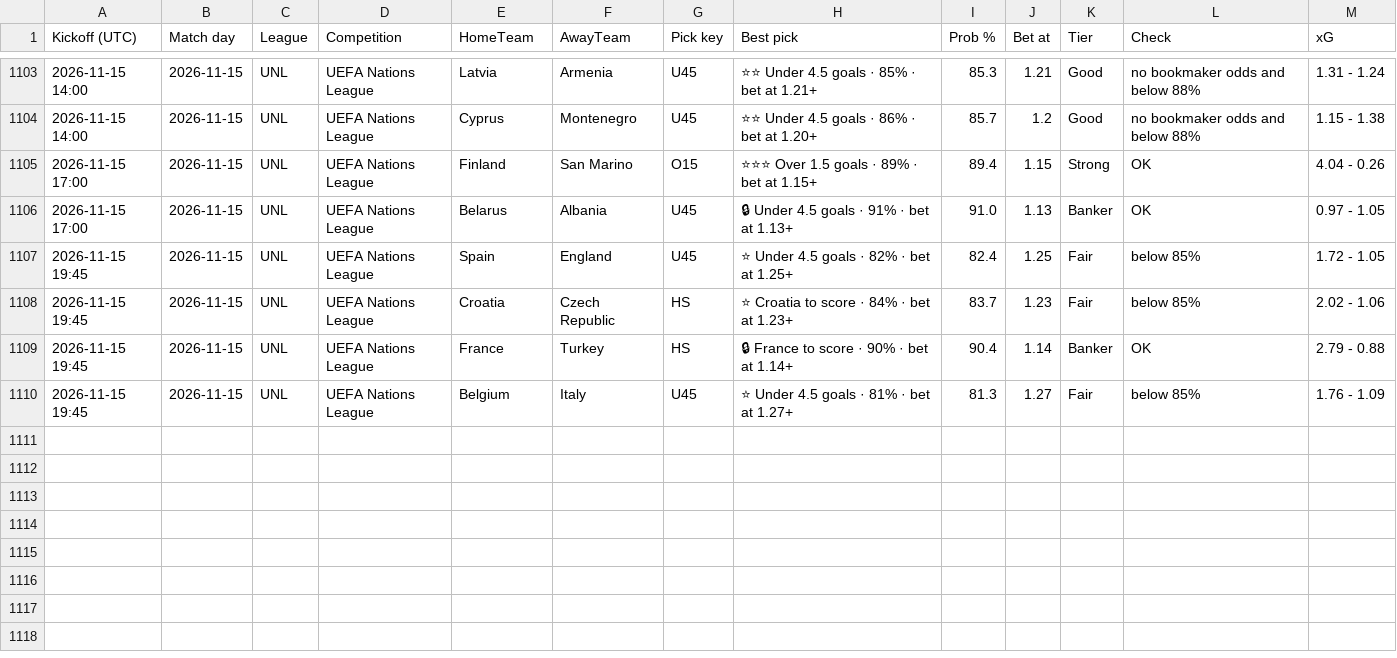
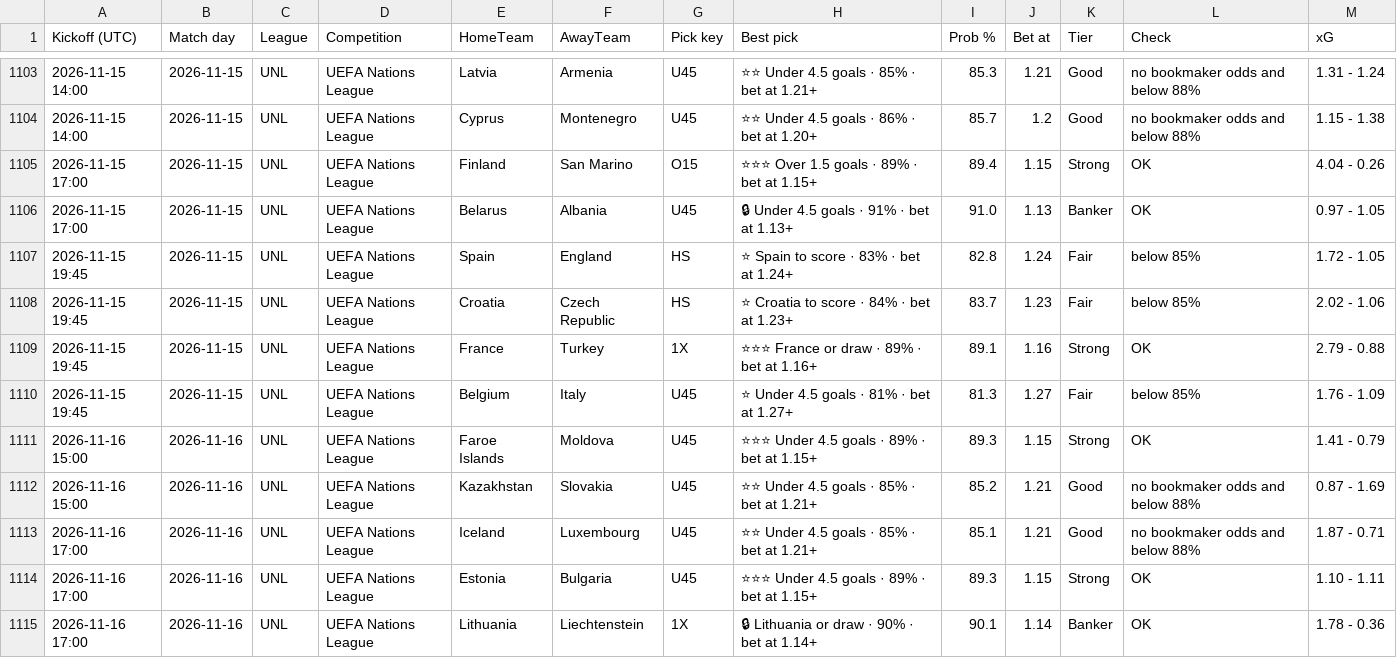
Before and after one commit to tambejasparh/epl-value-dashboard, a CSV file: best_picks_log.csv, drawn as a sheet; only a part is shown, gaps mark what is left out; the diff covers the shown part only.

```diff
--- a/best_picks_log.csv
+++ b/best_picks_log.csv
@@ -1106,5 +1106,10 @@ Kickoff (UTC),Match day,League,Competition,HomeTeam,AwayTeam,Pick key,Best pick,
 2026-11-15 17:00,2026-11-15,UNL,UEFA Nations League,Belarus,Albania,U45,🔒 Under 4.5 goals · 91% · bet at 1.13+,91.0,1.13,Banker,OK,0.97 - 1.05
-2026-11-15 19:45,2026-11-15,UNL,UEFA Nations League,Spain,England,U45,⭐ Under 4.5 goals · 82% · bet at 1.25+,82.4,1.25,Fair,below 85%,1.72 - 1.05
+2026-11-15 19:45,2026-11-15,UNL,UEFA Nations League,Spain,England,HS,⭐ Spain to score · 83% · bet at 1.24+,82.8,1.24,Fair,below 85%,1.72 - 1.05
 2026-11-15 19:45,2026-11-15,UNL,UEFA Nations League,Croatia,Czech Republic,HS,⭐ Croatia to score · 84% · bet at 1.23+,83.7,1.23,Fair,below 85%,2.02 - 1.06
-2026-11-15 19:45,2026-11-15,UNL,UEFA Nations League,France,Turkey,HS,🔒 France to score · 90% · bet at 1.14+,90.4,1.14,Banker,OK,2.79 - 0.88
+2026-11-15 19:45,2026-11-15,UNL,UEFA Nations League,France,Turkey,1X,⭐⭐⭐ France or draw · 89% · bet at 1.16+,89.1,1.16,Strong,OK,2.79 - 0.88
 2026-11-15 19:45,2026-11-15,UNL,UEFA Nations League,Belgium,Italy,U45,⭐ Under 4.5 goals · 81% · bet at 1.27+,81.3,1.27,Fair,below 85%,1.76 - 1.09
+2026-11-16 15:00,2026-11-16,UNL,UEFA Nations League,Faroe Islands,Moldova,U45,⭐⭐⭐ Under 4.5 goals · 89% · bet at 1.15+,89.3,1.15,Strong,OK,1.41 - 0.79
+2026-11-16 15:00,2026-11-16,UNL,UEFA Nations League,Kazakhstan,Slovakia,U45,⭐⭐ Under 4.5 goals · 85% · bet at 1.21+,85.2,1.21,Good,no bookmaker odds and below 88%,0.87 - 1.69
+2026-11-16 17:00,2026-11-16,UNL,UEFA Nations League,Iceland,Luxembourg,U45,⭐⭐ Under 4.5 goals · 85% · bet at 1.21+,85.1,1.21,Good,no bookmaker odds and below 88%,1.87 - 0.71
+2026-11-16 17:00,2026-11-16,UNL,UEFA Nations League,Estonia,Bulgaria,U45,⭐⭐⭐ Under 4.5 goals · 89% · bet at 1.15+,89.3,1.15,Strong,OK,1.10 - 1.11
+2026-11-16 17:00,2026-11-16,UNL,UEFA Nations League,Lithuania,Liechtenstein,1X,🔒 Lithuania or draw · 90% · bet at 1.14+,90.1,1.14,Banker,OK,1.78 - 0.36
```
Also changed, not shown: 105 edited cells elsewhere in this file, data_snapshot/cup_odds.csv, data_snapshot/results_RUS.csv, 6 other files.
